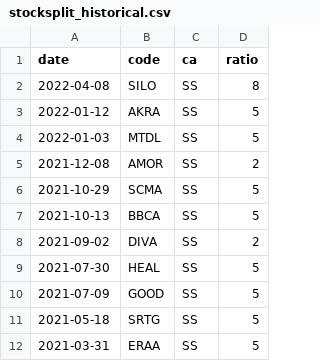
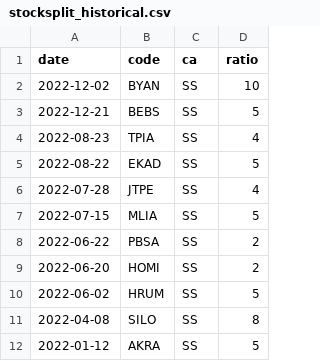
Before and after one commit to kevindaffaarr/quantist_stocksplit_transformer, a CSV file: stocksplit_historical.csv, drawn as a sheet; only a part is shown; the shorter side is filled out with more unchanged rows; the diff names each change by its address in the sheet, - before the commit and + after, or states it on an @@ line.

```diff
--- a/stocksplit_historical.csv
+++ b/stocksplit_historical.csv
+row 2: 2022-12-02 | BYAN | SS | 10
+row 3: 2022-12-21 | BEBS | SS | 5
+row 4: 2022-08-23 | TPIA | SS | 4
+row 5: 2022-08-22 | EKAD | SS | 5
+row 6: 2022-07-28 | JTPE | SS | 4
+row 7: 2022-07-15 | MLIA | SS | 5
+row 8: 2022-06-22 | PBSA | SS | 2
+row 9: 2022-06-20 | HOMI | SS | 2
+row 10: 2022-06-02 | HRUM | SS | 5
```
Also changed, not shown: 2 other files.
